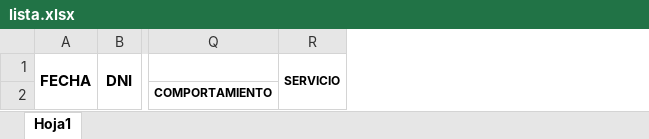
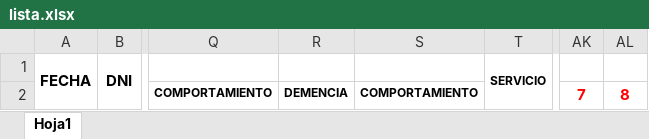
Before and after one commit to juanjonav/HIS, an Excel workbook: Plantillas/lista.xlsx, sheet Hoja1, drawn as a sheet; only a part is shown, gaps mark what is left out; values as stored, in another font and other column widths than the file's, no borders; the diff names each change by its address in the sheet, - before the commit and + after, or states it on an @@ line.

Commit message:
Add files via upload

```diff
--- a/Plantillas/lista.xlsx (sheet Hoja1)
+++ b/Plantillas/lista.xlsx (sheet Hoja1)
+column R, row 2: DEMENCIA
+column S, row 2: COMPORTAMIENTO
+column AK, row 2: 7
+column AL, row 2: 8
```
